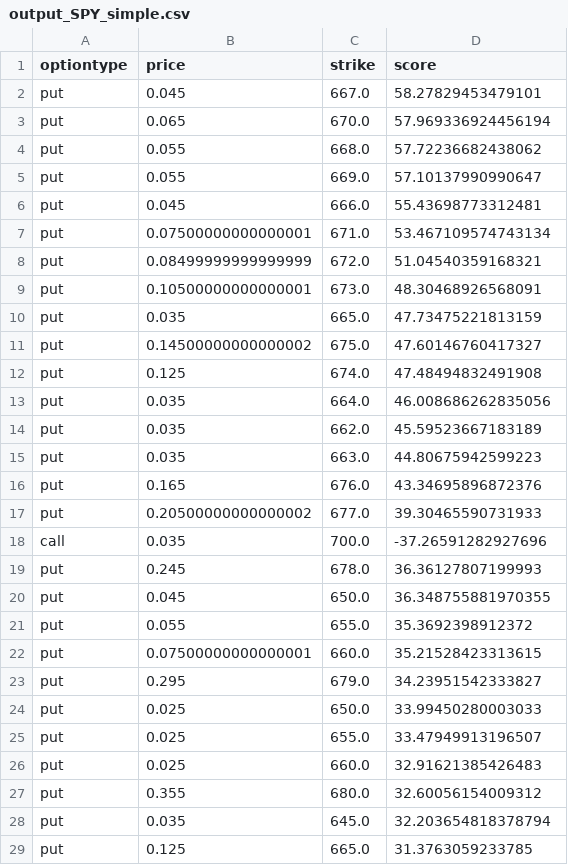
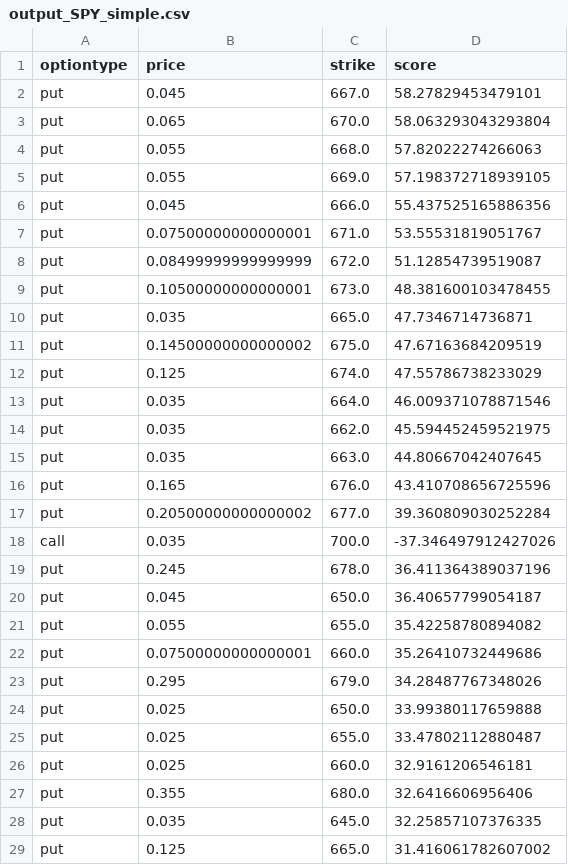
Before and after one commit to NikhilKonkimalla/Scholes-Sentiment-Analysis, a CSV file: output_SPY_simple.csv, drawn as a sheet; only a part is shown; the diff covers the shown part only.

```diff
--- a/output_SPY_simple.csv
+++ b/output_SPY_simple.csv
@@ -2,28 +2,28 @@ optiontype,price,strike,score
 put,0.045,667.0,58.27829453479101
-put,0.065,670.0,57.969336924456194
-put,0.055,668.0,57.72236682438062
-put,0.055,669.0,57.10137990990647
-put,0.045,666.0,55.43698773312481
-put,0.07500000000000001,671.0,53.467109574743134
-put,0.08499999999999999,672.0,51.04540359168321
-put,0.10500000000000001,673.0,48.30468926568091
-put,0.035,665.0,47.73475221813159
-put,0.14500000000000002,675.0,47.60146760417327
-put,0.125,674.0,47.48494832491908
-put,0.035,664.0,46.008686262835056
-put,0.035,662.0,45.59523667183189
-put,0.035,663.0,44.80675942599223
-put,0.165,676.0,43.34695896872376
-put,0.20500000000000002,677.0,39.30465590731933
-call,0.035,700.0,-37.26591282927696
-put,0.245,678.0,36.36127807199993
-put,0.045,650.0,36.348755881970355
-put,0.055,655.0,35.3692398912372
-put,0.07500000000000001,660.0,35.21528423313615
-put,0.295,679.0,34.23951542333827
-put,0.025,650.0,33.99450280003033
-put,0.025,655.0,33.47949913196507
-put,0.025,660.0,32.91621385426483
-put,0.355,680.0,32.60056154009312
-put,0.035,645.0,32.203654818378794
-put,0.125,665.0,31.3763059233785
+put,0.065,670.0,58.063293043293804
+put,0.055,668.0,57.82022274266063
+put,0.055,669.0,57.198372718939105
+put,0.045,666.0,55.437525165886356
+put,0.07500000000000001,671.0,53.55531819051767
+put,0.08499999999999999,672.0,51.12854739519087
+put,0.10500000000000001,673.0,48.381600103478455
+put,0.035,665.0,47.7346714736871
+put,0.14500000000000002,675.0,47.67163684209519
+put,0.125,674.0,47.55786738233029
+put,0.035,664.0,46.009371078871546
+put,0.035,662.0,45.594452459521975
+put,0.035,663.0,44.80667042407645
+put,0.165,676.0,43.410708656725596
+put,0.20500000000000002,677.0,39.360809030252284
+call,0.035,700.0,-37.346497912427026
+put,0.245,678.0,36.411364389037196
+put,0.045,650.0,36.40657799054187
+put,0.055,655.0,35.42258780894082
+put,0.07500000000000001,660.0,35.26410732449686
+put,0.295,679.0,34.28487767348026
+put,0.025,650.0,33.99380117659888
+put,0.025,655.0,33.47802112880487
+put,0.025,660.0,32.9161206546181
+put,0.355,680.0,32.6416606956406
+put,0.035,645.0,32.25857107376335
+put,0.125,665.0,31.416061782607002
```
Also changed, not shown: 82 edited cells elsewhere in this file, output_SPY.csv, output_multi_ticker.csv, 3 other files.
